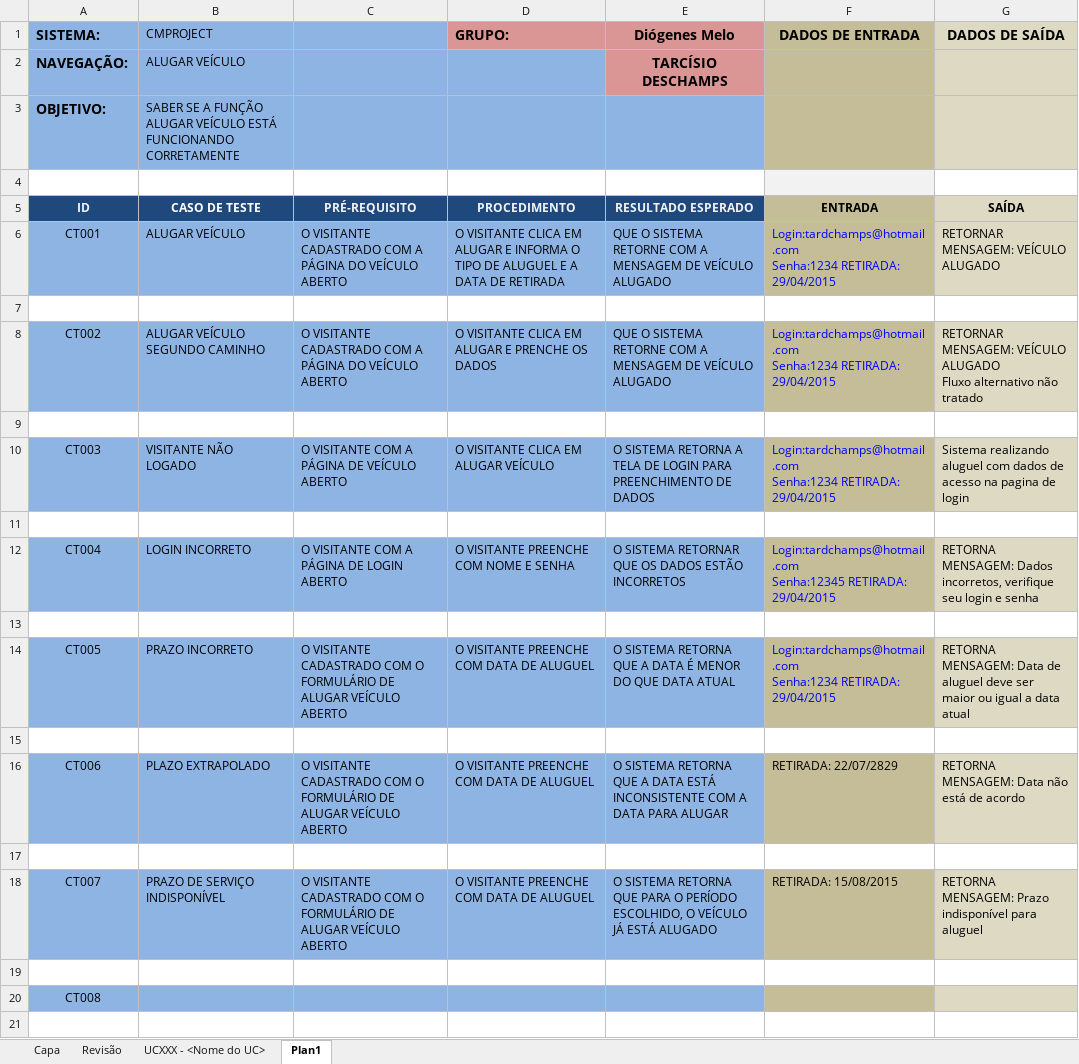
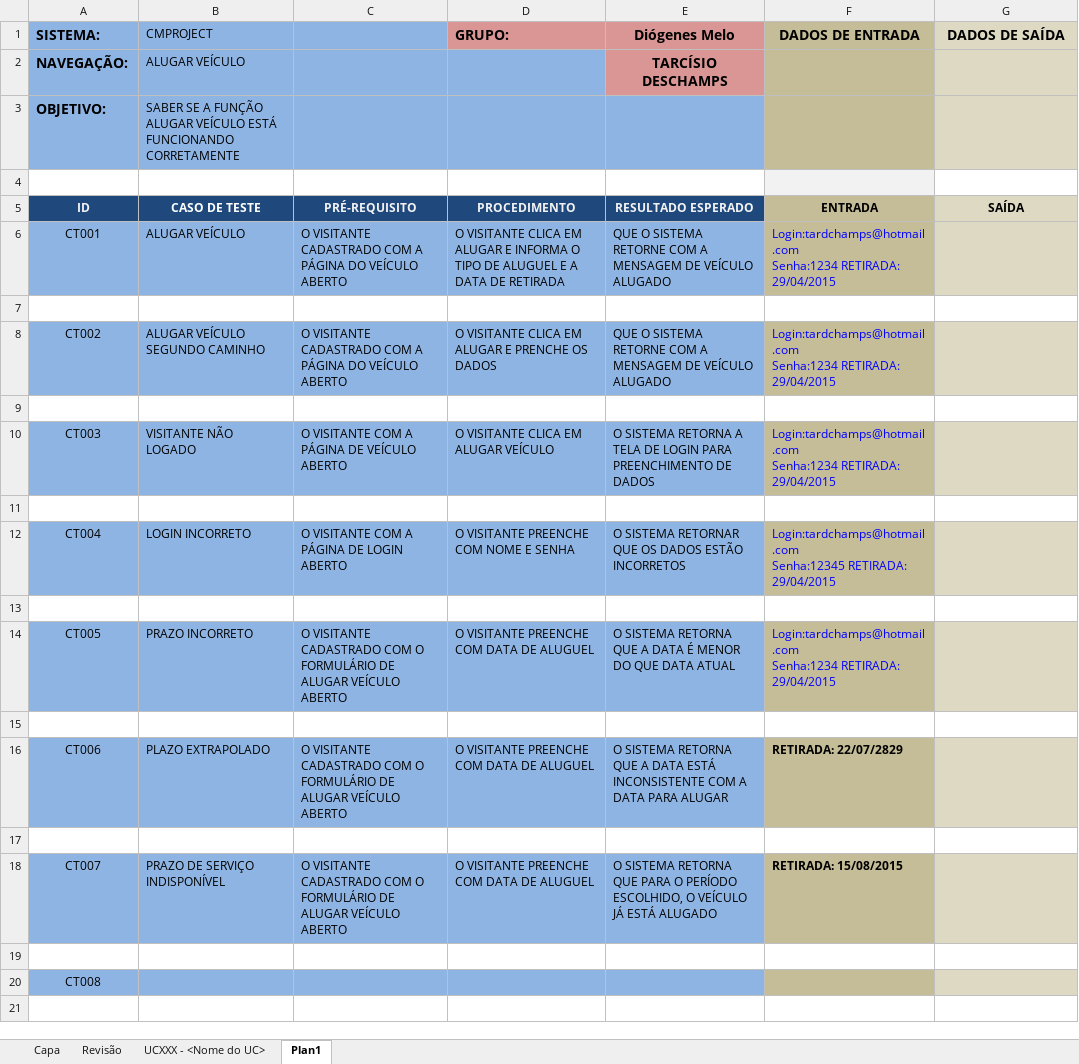
Before and after one commit to tdex/cmproject, an Excel workbook: testes/Alugar_Veiculo_Test_Case.xlsx, sheet Plan1, drawn as a sheet; only a part is shown; values as stored, in another font and other column widths than the file's, no borders; ↵ is a line break in a cell; the diff names each change by its address in the sheet, - before the commit and + after, or states it on an @@ line.

Commit message:
remoção de resultados de testes não executados

```diff
--- a/testes/Alugar_Veiculo_Test_Case.xlsx (sheet Plan1)
+++ b/testes/Alugar_Veiculo_Test_Case.xlsx (sheet Plan1)
-G6 (DADOS DE SAÍDA): RETORNAR MENSAGEM: VEÍCULO ALUGADO
+G6 (DADOS DE SAÍDA): (empty)
-G8 (DADOS DE SAÍDA): RETORNAR MENSAGEM: VEÍCULO ALUGADO ↵ Fluxo alternativo não tratado
+G8 (DADOS DE SAÍDA): (empty)
-G10 (DADOS DE SAÍDA): Sistema realizando aluguel com dados de acesso na pagina de login
+G10 (DADOS DE SAÍDA): (empty)
-G12 (DADOS DE SAÍDA): RETORNA MENSAGEM: Dados incorretos, verifique seu login e senha
+G12 (DADOS DE SAÍDA): (empty)
-G14 (DADOS DE SAÍDA): RETORNA MENSAGEM: Data de aluguel deve ser maior ou igual a data atual
+G14 (DADOS DE SAÍDA): (empty)
-F16 bold: off
+F16 bold: on
-G16 (DADOS DE SAÍDA): RETORNA MENSAGEM: Data não está de acordo
+G16 (DADOS DE SAÍDA): (empty)
-F18 bold: off
+F18 bold: on
-G18 (DADOS DE SAÍDA): RETORNA MENSAGEM: Prazo indisponível para aluguel
+G18 (DADOS DE SAÍDA): (empty)
```
